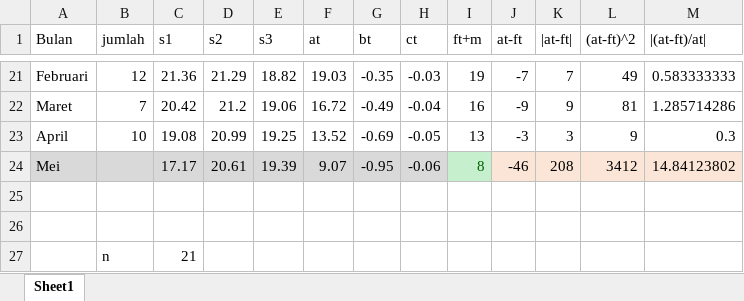
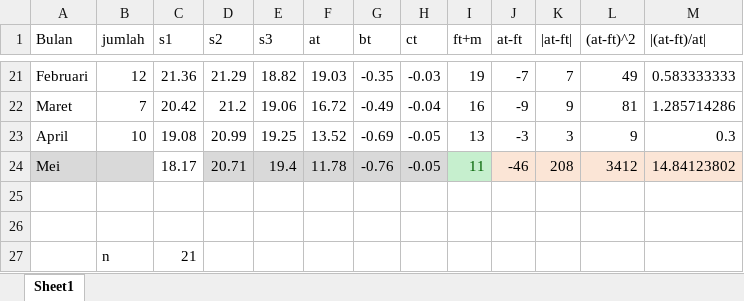
Before and after one commit to adjiebramantya/Peramalan, an Excel workbook: dataLatih/Book1.xlsx, sheet Sheet1, drawn as a sheet; only a part is shown, gaps mark what is left out; values as stored, in another font and other column widths than the file's, no borders; charts and pictures not drawn; the diff names each change by its address in the sheet, - before the commit and + after, or states it on an @@ line.

```diff
--- a/dataLatih/Book1.xlsx (sheet Sheet1)
+++ b/dataLatih/Book1.xlsx (sheet Sheet1)
-C24 (s1): 17.17
+C24 (s1): 18.17
-C24 fill: #D9D9D9
+C24 fill: none
-D24 (s2): 20.61
+D24 (s2): 20.71
-E24 (s3): 19.39
+E24 (s3): 19.4
-F24 (at): 9.07
+F24 (at): 11.78
-G24 (bt): -0.95
+G24 (bt): -0.76
-H24 (ct): -0.06
+H24 (ct): -0.05
-I24 (ft+m): 8
+I24 (ft+m): 11
```
Also changed, not shown: charts or pictures, 2 other files.
